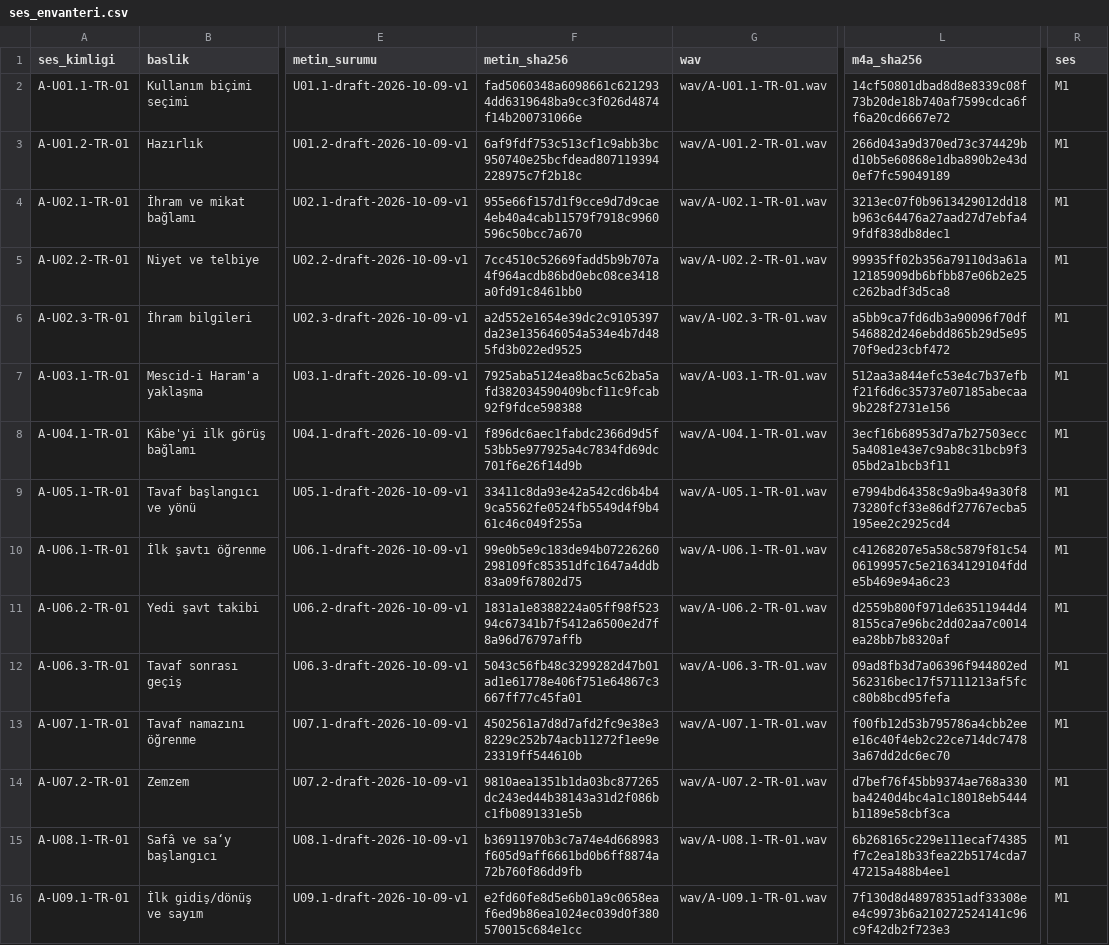
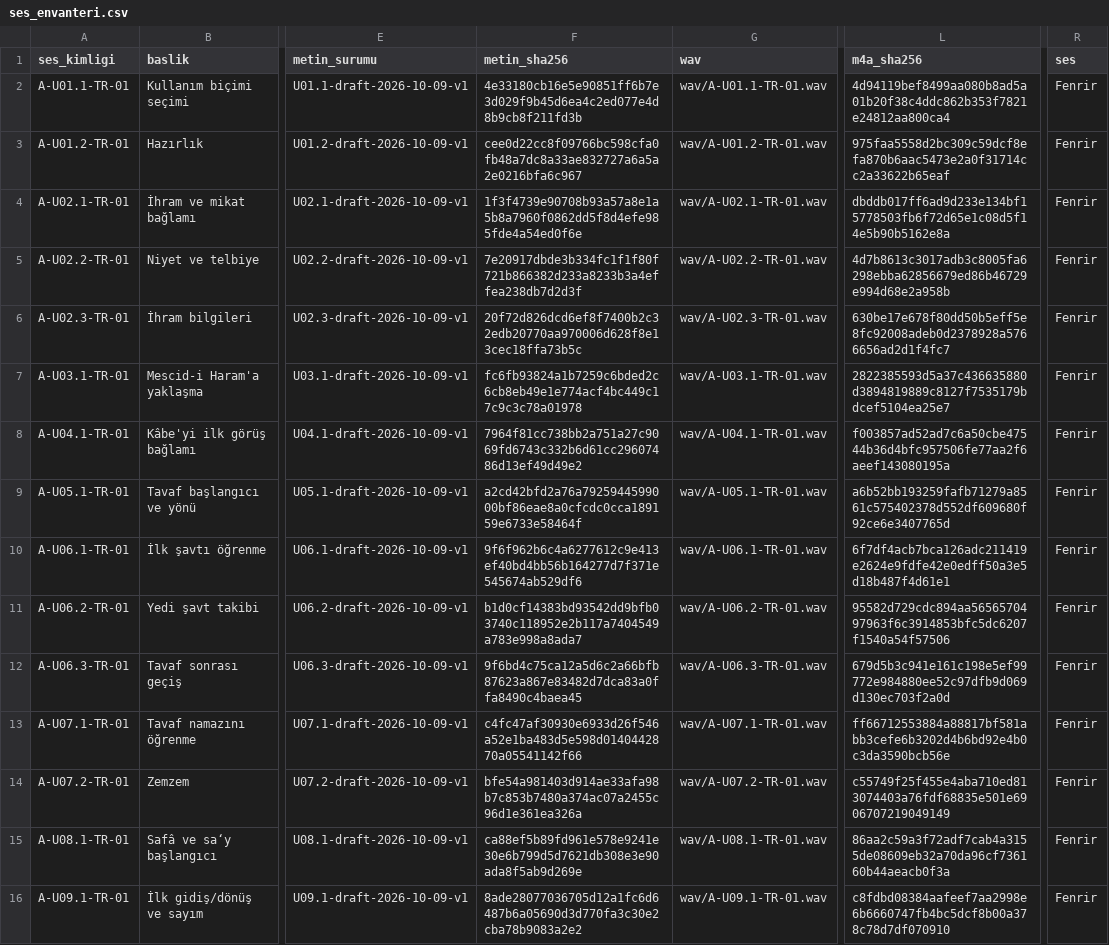
Before and after one commit to NeoTuck/kabe_hac, a CSV file: docs/audio-review/male-v1/ses_envanteri.csv, drawn as a sheet; only a part is shown, gaps mark what is left out; the diff covers the shown part only; the diff names each change by its address in the sheet, - before the commit and + after, or states it on an @@ line.

```diff
--- a/docs/audio-review/male-v1/ses_envanteri.csv
+++ b/docs/audio-review/male-v1/ses_envanteri.csv
-F2 (metin_sha256): fad5060348a6098661c6212934dd6319648ba9cc3f026d4874f14b200731066e
+F2 (metin_sha256): 4e33180cb16e5e90851ff6b7e3d029f9b45d6ea4c2ed077e4d8b9cb8f211fd3b
-L2 (m4a_sha256): 14cf50801dbad8d8e8339c08f73b20de18b740af7599cdca6ff6a20cd6667e72
+L2 (m4a_sha256): 4d94119bef8499aa080b8ad5a01b20f38c4ddc862b353f7821e24812aa800ca4
-R2:R16 (ses): M1
+R2:R16 (ses): Fenrir
-F3 (metin_sha256): 6af9fdf753c513cf1c9abb3bc950740e25bcfdead807119394228975c7f2b18c
+F3 (metin_sha256): cee0d22cc8f09766bc598cfa0fb48a7dc8a33ae832727a6a5a2e0216bfa6c967
-L3 (m4a_sha256): 266d043a9d370ed73c374429bd10b5e60868e1dba890b2e43d0ef7fc59049189
+L3 (m4a_sha256): 975faa5558d2bc309c59dcf8efa870b6aac5473e2a0f31714cc2a33622b65eaf
-F4 (metin_sha256): 955e66f157d1f9cce9d7d9cae4eb40a4cab11579f7918c9960596c50bcc7a670
+F4 (metin_sha256): 1f3f4739e90708b93a57a8e1a5b8a7960f0862dd5f8d4efe985fde4a54ed0f6e
-L4 (m4a_sha256): 3213ec07f0b9613429012dd18b963c64476a27aad27d7ebfa49fdf838db8dec1
+L4 (m4a_sha256): dbddb017ff6ad9d233e134bf15778503fb6f72d65e1c08d5f14e5b90b5162e8a
-F5 (metin_sha256): 7cc4510c52669fadd5b9b707a4f964acdb86bd0ebc08ce3418a0fd91c8461bb0
+F5 (metin_sha256): 7e20917dbde3b334fc1f1f80f721b866382d233a8233b3a4effea238db7d2d3f
-L5 (m4a_sha256): 99935ff02b356a79110d3a61a12185909db6bfbb87e06b2e25c262badf3d5ca8
+L5 (m4a_sha256): 4d7b8613c3017adb3c8005fa6298ebba62856679ed86b46729e994d68e2a958b
-F6 (metin_sha256): a2d552e1654e39dc2c9105397da23e135646054a534e4b7d485fd3b022ed9525
+F6 (metin_sha256): 20f72d826dcd6ef8f7400b2c32edb20770aa970006d628f8e13cec18ffa73b5c
-L6 (m4a_sha256): a5bb9ca7fd6db3a90096f70df546882d246ebdd865b29d5e9570f9ed23cbf472
+L6 (m4a_sha256): 630be17e678f80dd50b5eff5e8fc92008adeb0d2378928a5766656ad2d1f4fc7
-F7 (metin_sha256): 7925aba5124ea8bac5c62ba5afd382034590409bcf11c9fcab92f9fdce598388
+F7 (metin_sha256): fc6fb93824a1b7259c6bded2c6cb8eb49e1e774acf4bc449c17c9c3c78a01978
-L7 (m4a_sha256): 512aa3a844efc53e4c7b37efbf21f6d6c35737e07185abecaa9b228f2731e156
+L7 (m4a_sha256): 2822385593d5a37c436635880d3894819889c8127f7535179bdcef5104ea25e7
-F8 (metin_sha256): f896dc6aec1fabdc2366d9d5f53bb5e977925a4c7834fd69dc701f6e26f14d9b
+F8 (metin_sha256): 7964f81cc738bb2a751a27c9069fd6743c332b6d61cc29607486d13ef49d49e2
-L8 (m4a_sha256): 3ecf16b68953d7a7b27503ecc5a4081e43e7c9ab8c31bcb9f305bd2a1bcb3f11
+L8 (m4a_sha256): f003857ad52ad7c6a50cbe47544b36d4bfc957506fe77aa2f6aeef143080195a
-F9 (metin_sha256): 33411c8da93e42a542cd6b4b49ca5562fe0524fb5549d4f9b461c46c049f255a
+F9 (metin_sha256): a2cd42bfd2a76a7925944599000bf86eae8a0cfcdc0cca189159e6733e58464f
-L9 (m4a_sha256): e7994bd64358c9a9ba49a30f873280fcf33e86df27767ecba5195ee2c2925cd4
+L9 (m4a_sha256): a6b52bb193259fafb71279a8561c575402378d552df609680f92ce6e3407765d
-F10 (metin_sha256): 99e0b5e9c183de94b07226260298109fc85351dfc1647a4ddb83a09f67802d75
+F10 (metin_sha256): 9f6f962b6c4a6277612c9e413ef40bd4bb56b164277d7f371e545674ab529df6
-L10 (m4a_sha256): c41268207e5a58c5879f81c5406199957c5e21634129104fdde5b469e94a6c23
+L10 (m4a_sha256): 6f7df4acb7bca126adc211419e2624e9fdfe42e0edff50a3e5d18b487f4d61e1
-F11 (metin_sha256): 1831a1e8388224a05ff98f52394c67341b7f5412a6500e2d7f8a96d76797affb
+F11 (metin_sha256): b1d0cf14383bd93542dd9bfb03740c118952e2b117a7404549a783e998a8ada7
-L11 (m4a_sha256): d2559b800f971de63511944d48155ca7e96bc2dd02aa7c0014ea28bb7b8320af
+L11 (m4a_sha256): 95582d729cdc894aa5656570497963f6c3914853bfc5dc6207f1540a54f57506
-F12 (metin_sha256): 5043c56fb48c3299282d47b01ad1e61778e406f751e64867c3667ff77c45fa01
+F12 (metin_sha256): 9f6bd4c75ca12a5d6c2a66bfb87623a867e83482d7dca83a0ffa8490c4baea45
-L12 (m4a_sha256): 09ad8fb3d7a06396f944802ed562316bec17f57111213af5fcc80b8bcd95fefa
+L12 (m4a_sha256): 679d5b3c941e161c198e5ef99772e984880ee52c97dfb9d069d130ec703f2a0d
-F13 (metin_sha256): 4502561a7d8d7afd2fc9e38e38229c252b74acb11272f1ee9e23319ff544610b
+F13 (metin_sha256): c4fc47af30930e6933d26f546a52e1ba483d5e598d0140442870a05541142f66
-L13 (m4a_sha256): f00fb12d53b795786a4cbb2eee16c40f4eb2c22ce714dc74783a67dd2dc6ec70
+L13 (m4a_sha256): ff66712553884a88817bf581abb3cefe6b3202d4b6bd92e4b0c3da3590bcb56e
-F14 (metin_sha256): 9810aea1351b1da03bc877265dc243ed44b38143a31d2f086bc1fb0891331e5b
+F14 (metin_sha256): bfe54a981403d914ae33afa98b7c853b7480a374ac07a2455c96d1e361ea326a
-L14 (m4a_sha256): d7bef76f45bb9374ae768a330ba4240d4bc4a1c18018eb5444b1189e58cbf3ca
+L14 (m4a_sha256): c55749f25f455e4aba710ed813074403a76fdf68835e501e6906707219049149
-F15 (metin_sha256): b36911970b3c7a74e4d668983f605d9aff6661bd0b6ff8874a72b760f86dd9fb
+F15 (metin_sha256): ca88ef5b89fd961e578e9241e30e6b799d5d7621db308e3e90ada8f5ab9d269e
-L15 (m4a_sha256): 6b268165c229e111ecaf74385f7c2ea18b33fea22b5174cda747215a488b4ee1
+L15 (m4a_sha256): 86aa2c59a3f72adf7cab4a3155de08609eb32a70da96cf736160b44aeacb0f3a
-F16 (metin_sha256): e2fd60fe8d5e6b01a9c0658eaf6ed9b86ea1024ec039d0f380570015c684e1cc
+F16 (metin_sha256): 8ade28077036705d12a1fc6d6487b6a05690d3d770fa3c30e2cba78b9083a2e2
-L16 (m4a_sha256): 7f130d8d48978351adf33308ee4c9973b6a210272524141c96c9f42db2f723e3
+L16 (m4a_sha256): c8fdbd08384aafeef7aa2998e6b6660747fb4bc5dcf8b00a378c78d7df070910
```
Also changed, not shown: 12 edited cells elsewhere in this file, 41 other files.
